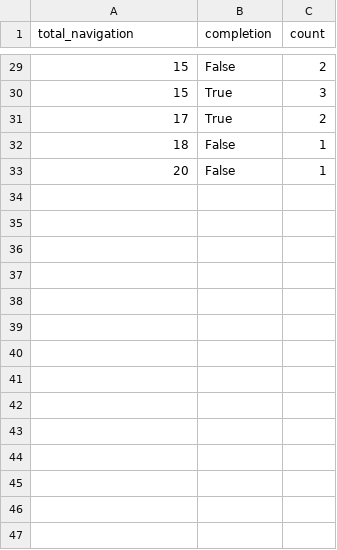
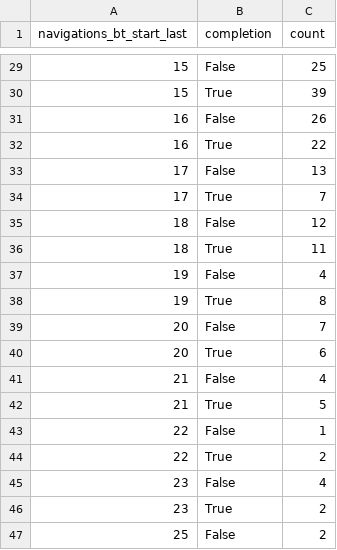
Before and after one commit to DaniCoco31/project_2, a CSV file: Tables/total_nav_completion_control.csv, drawn as a sheet; only a part is shown, gaps mark what is left out; the diff covers the shown part only.

```diff
--- a/Tables/total_nav_completion_control.csv
+++ b/Tables/total_nav_completion_control.csv
@@ -1 +1 @@
-total_navigation,completion,count
+navigations_bt_start_last,completion,count
@@ -29,5 +29,19 @@ total_navigation,completion,count
-15,False,2
-15,True,3
-17,True,2
-18,False,1
-20,False,1
+15,False,25
+15,True,39
+16,False,26
+16,True,22
+17,False,13
+17,True,7
+18,False,12
+18,True,11
+19,False,4
+19,True,8
+20,False,7
+20,True,6
+21,False,4
+21,True,5
+22,False,1
+22,True,2
+23,False,4
+23,True,2
+25,False,2
```
Also changed, not shown: 16 added rows, 3 removed rows and 24 edited cells elsewhere in this file, Tables/tenure_age_completion.csv, Tables/tenure_gender_completion_control.csv, 16 other files.
